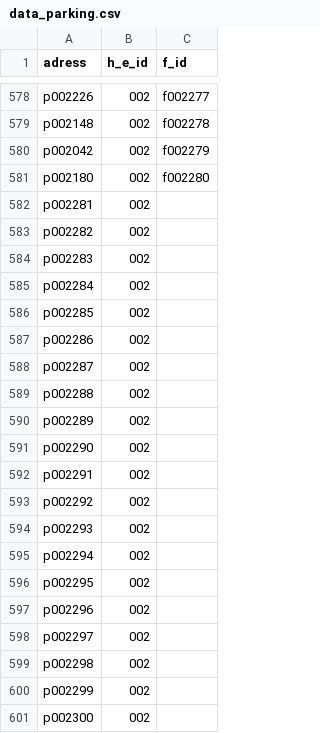
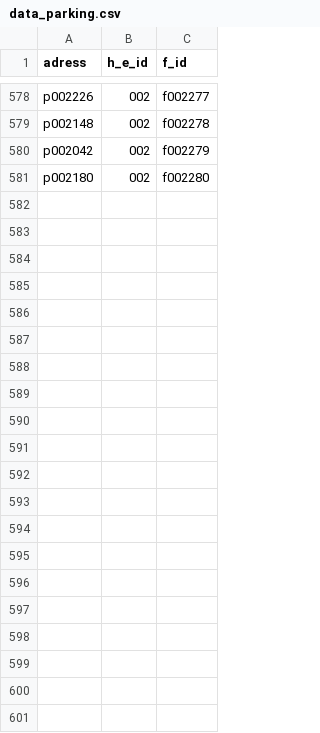
Before and after one commit to wan-qiang/Database_classdesigner, a CSV file: data/data_parking.csv (was data_parking.csv), drawn as a sheet; only a part is shown, gaps mark what is left out; the diff names each change by its address in the sheet, - before the commit and + after, or states it on an @@ line.

```diff
--- a/data_parking.csv
+++ b/data/data_parking.csv
-row 582: p002281 | 002
-row 583: p002282 | 002
-row 584: p002283 | 002
-row 585: p002284 | 002
-row 586: p002285 | 002
-row 587: p002286 | 002
-row 588: p002287 | 002
-row 589: p002288 | 002
-row 590: p002289 | 002
-row 591: p002290 | 002
-row 592: p002291 | 002
-row 593: p002292 | 002
-row 594: p002293 | 002
-row 595: p002294 | 002
-row 596: p002295 | 002
-row 597: p002296 | 002
-row 598: p002297 | 002
-row 599: p002298 | 002
-row 600: p002299 | 002
-row 601: p002300 | 002
```
Also changed, not shown: 45 other files.
